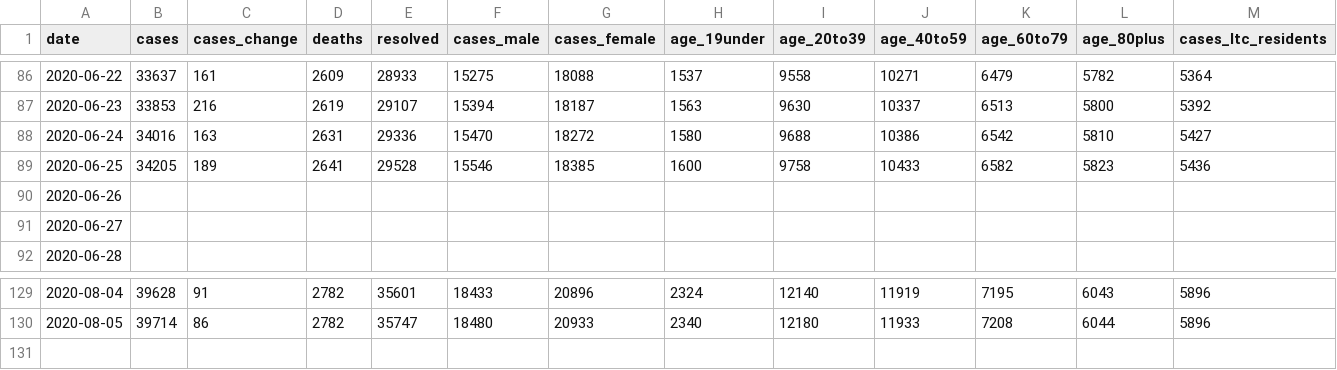
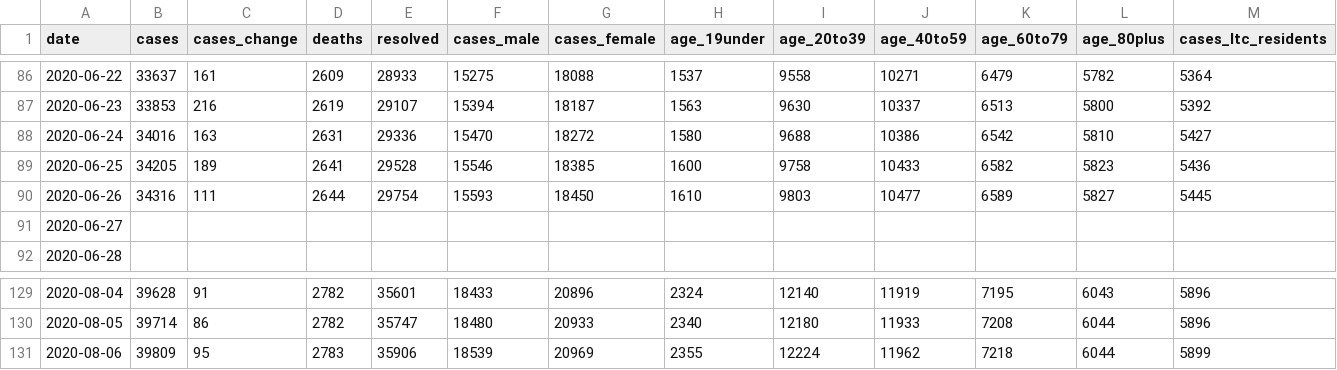
Before and after one commit to eebrown/data2019nCoV, a CSV file: data-raw/ON_mohreports.csv, drawn as a sheet; only a part is shown, gaps mark what is left out; removed rows and columns are numbered as before the commit, all else as after; rows hold the shown columns only; the diff names each change by its address in the sheet, - before the commit and + after, or states it on an @@ line.

```diff
--- a/data-raw/ON_mohreports.csv
+++ b/data-raw/ON_mohreports.csv
-row 90: 2020-06-26
+row 90: 2020-06-26 | 34316 | 111 | 2644 | 29754 | 15593 | 18450 | 1610 | 9803 | 10477 | 6589 | 5827 | 5445
+row 131: 2020-08-06 | 39809 | 95 | 2783 | 35906 | 18539 | 20969 | 2355 | 12224 | 11962 | 7218 | 6044 | 5899
```
Also changed, not shown: data-raw/covid19.csv, data-raw/covidtesting.csv, 18 other files.
